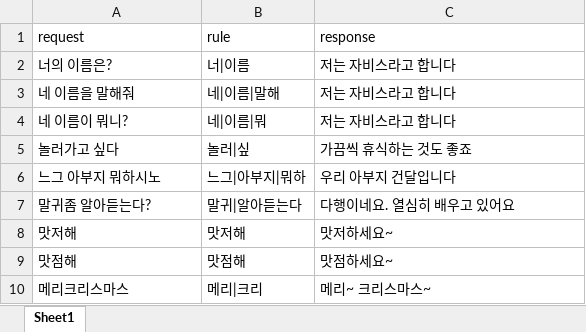
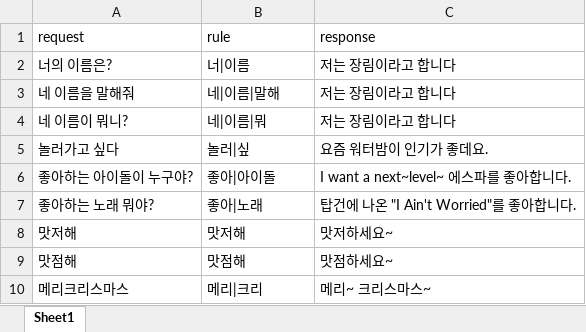
Before and after one commit to 220718-janglim/chatbot, an Excel workbook: chatbot_data.xlsx, sheet Sheet1, drawn as a sheet; only a part is shown; values as stored, in another font and other column widths than the file's, no borders; removed rows and columns are numbered as before the commit, all else as after; the diff covers the shown part only; the diff names each change by its address in the sheet, - before the commit and + after, or states it on an @@ line.

```diff
--- a/chatbot_data.xlsx (sheet Sheet1)
+++ b/chatbot_data.xlsx (sheet Sheet1)
-C2:C4 (response): 저는 자비스라고 합니다
+C2:C4 (response): 저는 장림이라고 합니다
-C5 (response): 가끔씩 휴식하는 것도 좋죠
+C5 (response): 요즘 워터밤이 인기가 좋데요.
-row 6: 느그 아부지 뭐하시노 | 느그|아부지|뭐하 | 우리 아부지 건달입니다
-row 7: 말귀좀 알아듣는다? | 말귀|알아듣는다 | 다행이네요. 열심히 배우고 있어요
+row 6: 좋아하는 아이돌이 누구야? | 좋아|아이돌 | I want a next~level~ 에스파를 좋아합니다.
+row 7: 좋아하는 노래 뭐야? | 좋아|노래 | 탑건에 나온 "I Ain't Worried"를 좋아합니다.
```
Also changed, not shown: 16 added rows and 4 edited cells elsewhere in this sheet.
